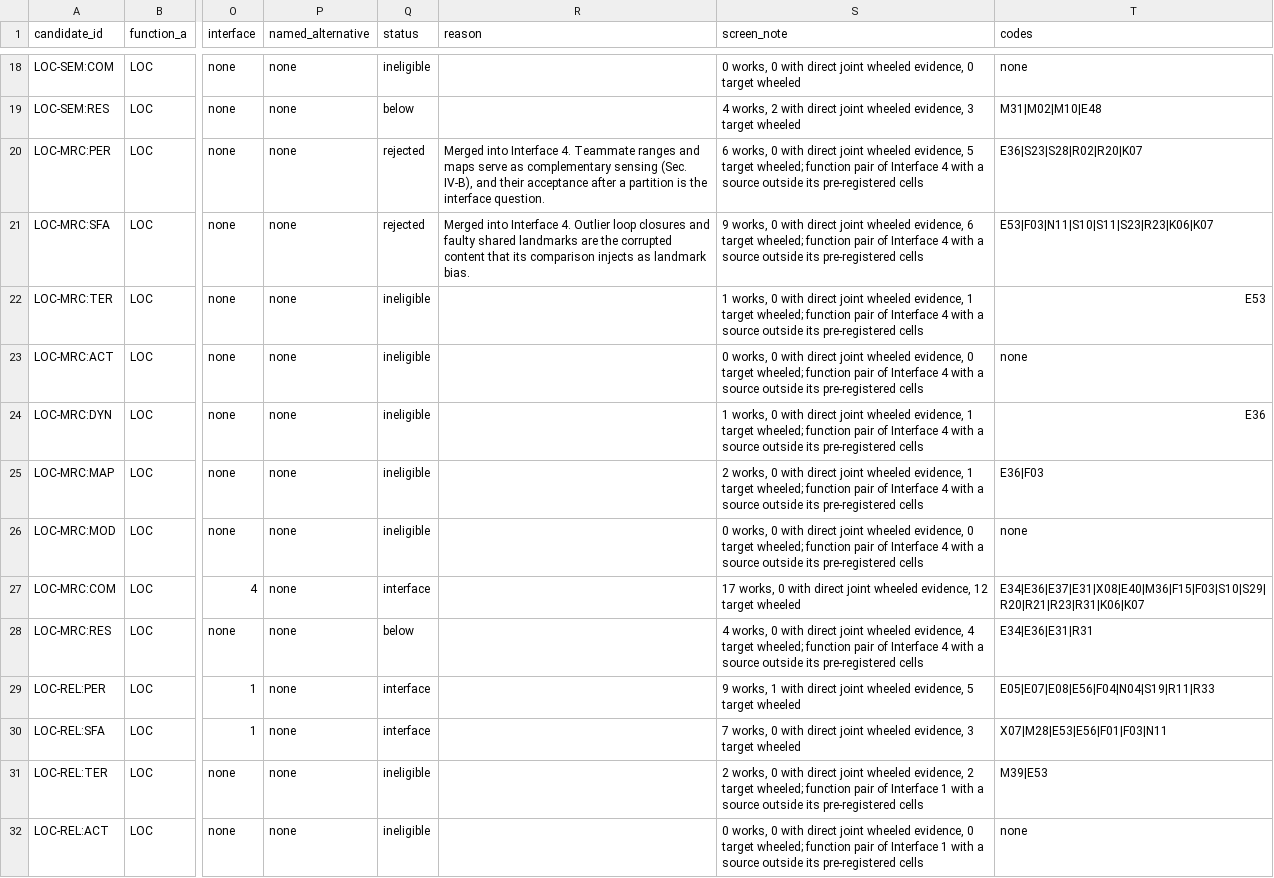
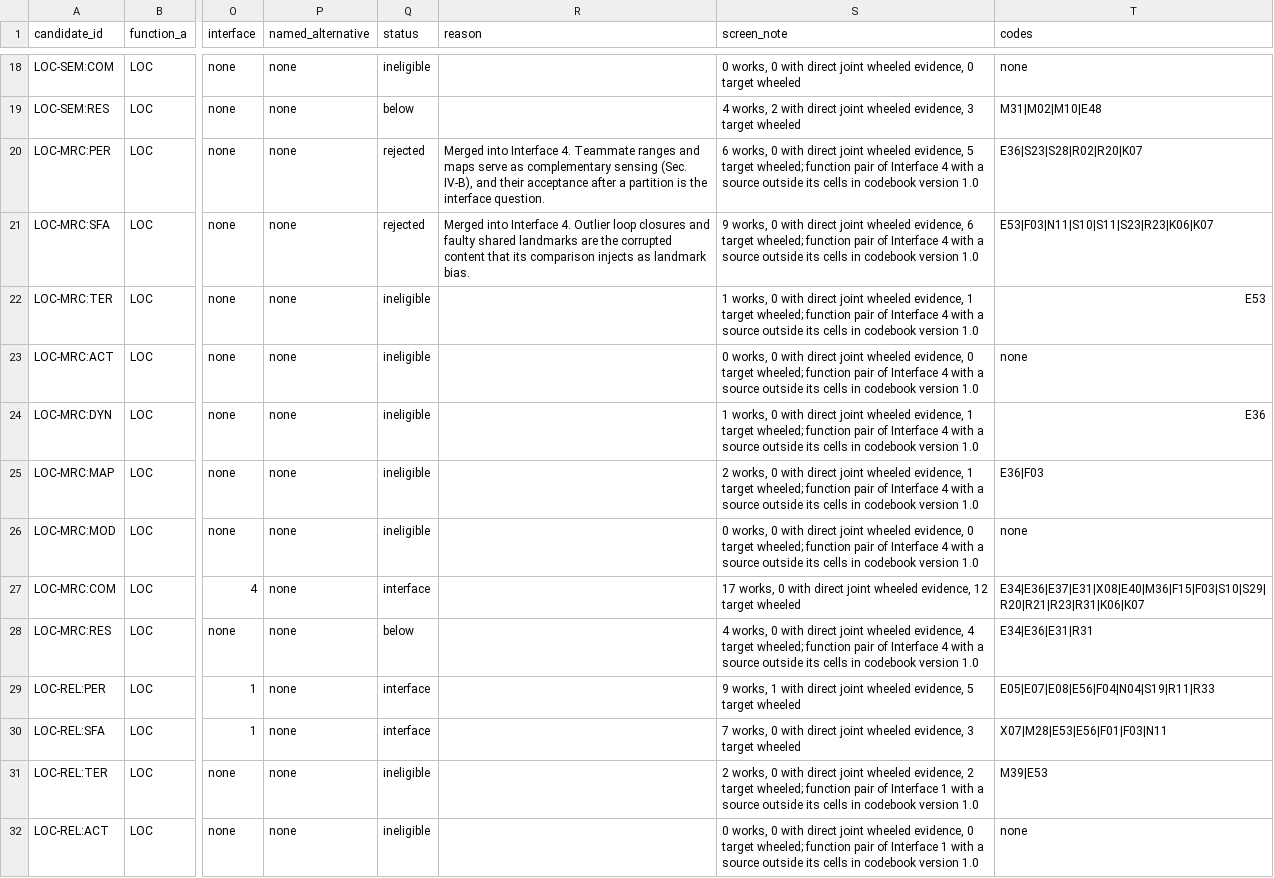
Before and after one commit to EnosElinsa/wheeltec-smart-car-literature, a CSV file: 05-survey/manuscript/generated/interface-candidates.csv, drawn as a sheet; only a part is shown, gaps mark what is left out; the diff covers the shown part only; the diff names each change by its address in the sheet, - before the commit and + after, or states it on an @@ line.

```diff
--- a/05-survey/manuscript/generated/interface-candidates.csv
+++ b/05-survey/manuscript/generated/interface-candidates.csv
-S20 (screen_note): …outside its pre-registered cells
+S20 (screen_note): …outside its cells in codebook version 1.0
-S21 (screen_note): …outside its pre-registered cells
+S21 (screen_note): …outside its cells in codebook version 1.0
-S22 (screen_note): …outside its pre-registered cells
+S22 (screen_note): …outside its cells in codebook version 1.0
-S23 (screen_note): …outside its pre-registered cells
+S23 (screen_note): …outside its cells in codebook version 1.0
-S24 (screen_note): …outside its pre-registered cells
+S24 (screen_note): …outside its cells in codebook version 1.0
-S25 (screen_note): …outside its pre-registered cells
+S25 (screen_note): …outside its cells in codebook version 1.0
-S26 (screen_note): …outside its pre-registered cells
+S26 (screen_note): …outside its cells in codebook version 1.0
-S28 (screen_note): …outside its pre-registered cells
+S28 (screen_note): …outside its cells in codebook version 1.0
-S31 (screen_note): …outside its pre-registered cells
+S31 (screen_note): …outside its cells in codebook version 1.0
-S32 (screen_note): …outside its pre-registered cells
+S32 (screen_note): …outside its cells in codebook version 1.0
```
Also changed, not shown: 26 edited cells elsewhere in this file, 24 other files.
